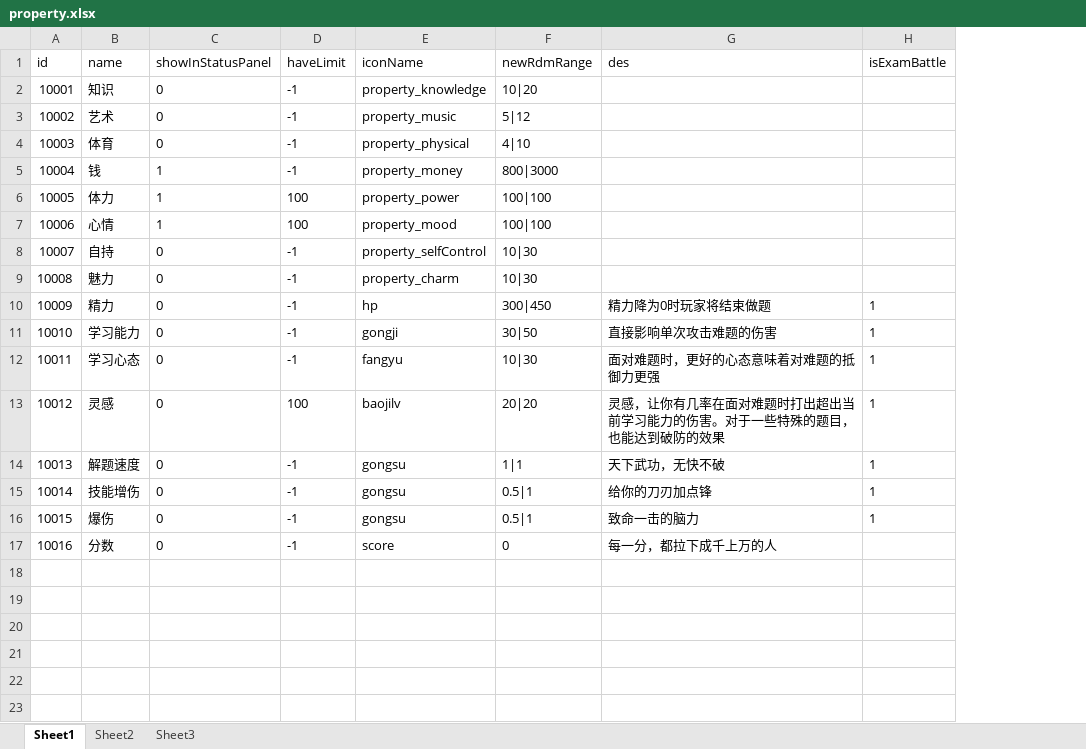
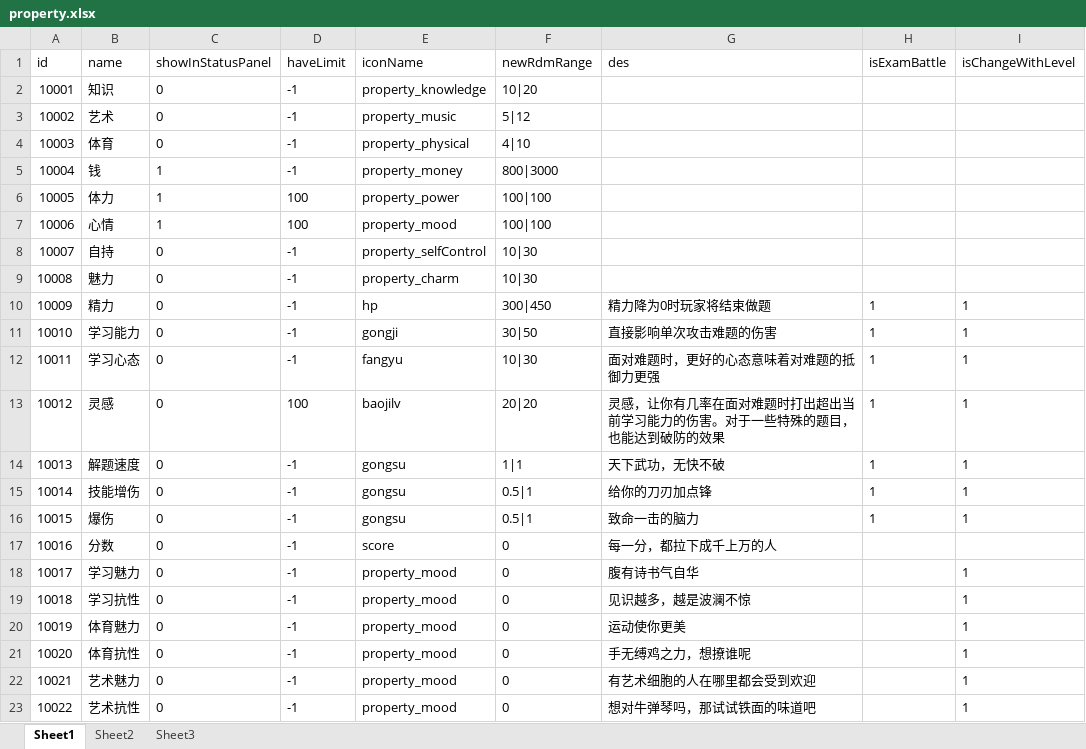
Before and after one commit to eterner2/-HighSchool, an Excel workbook: NPCDemo/Assets/Resources/DataTable/ExcelFolder/property.xlsx, sheet Sheet1, drawn as a sheet; values as stored, in another font and other column widths than the file's, no borders; the diff names each change by its address in the sheet, - before the commit and + after, or states it on an @@ line.

```diff
--- a/NPCDemo/Assets/Resources/DataTable/ExcelFolder/property.xlsx (sheet Sheet1)
+++ b/NPCDemo/Assets/Resources/DataTable/ExcelFolder/property.xlsx (sheet Sheet1)
+column I (isChangeWithLevel), rows 10-16: all 1
+row 18: 10017 | 学习魅力 | 0 | -1 | property_mood | 0 | 腹有诗书气自华 |  | 1
+row 19: 10018 | 学习抗性 | 0 | -1 | property_mood | 0 | 见识越多，越是波澜不惊 |  | 1
+row 20: 10019 | 体育魅力 | 0 | -1 | property_mood | 0 | 运动使你更美 |  | 1
+row 21: 10020 | 体育抗性 | 0 | -1 | property_mood | 0 | 手无缚鸡之力，想撩谁呢 |  | 1
+row 22: 10021 | 艺术魅力 | 0 | -1 | property_mood | 0 | 有艺术细胞的人在哪里都会受到欢迎 |  | 1
+row 23: 10022 | 艺术抗性 | 0 | -1 | property_mood | 0 | 想对牛弹琴吗，那试试铁面的味道吧 |  | 1
```
Also changed, not shown: NPCDemo/Assets/Resources/DataTable/ExcelFolder/peopleUpgrade.xlsx, NPCDemo/Assets/Resources/DataTable/ExcelFolder/testNumerial.xlsx, 2 other files.
